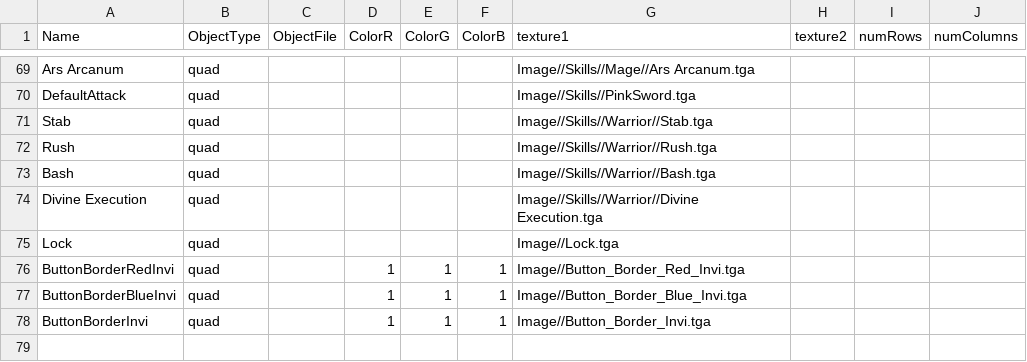
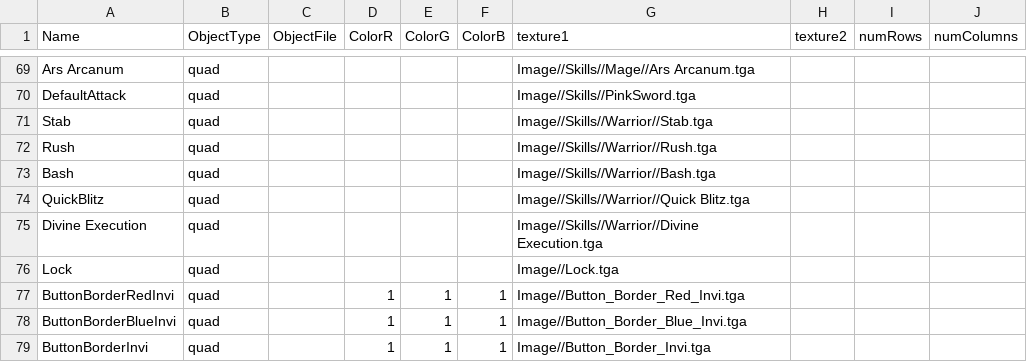
Before and after one commit to BlazeIgnite/SP4, a CSV file: SP4/Base/CSVFiles/MeshDriven.csv, drawn as a sheet; only a part is shown, gaps mark what is left out; the diff names each change by its address in the sheet, - before the commit and + after, or states it on an @@ line.

Commit message:
Added in Quick Blitz, changed Inventory to Crafting only

```diff
--- a/SP4/Base/CSVFiles/MeshDriven.csv
+++ b/SP4/Base/CSVFiles/MeshDriven.csv
+row 74: QuickBlitz | quad |  |  |  |  | Image//Skills//Warrior//Quick Blitz.tga
```
Also changed, not shown: 9 other files.
